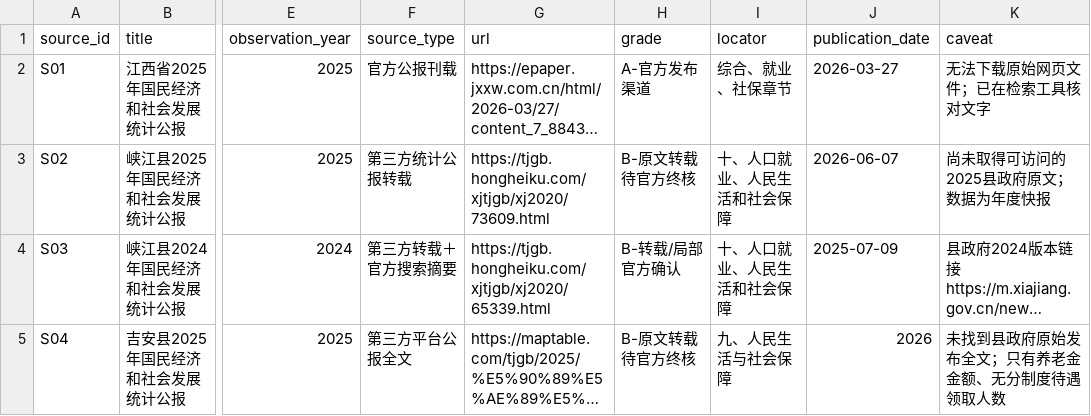
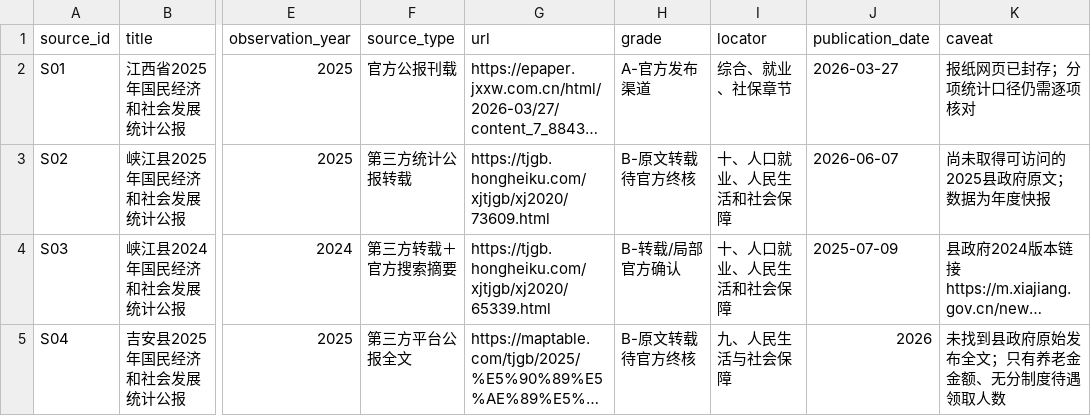
Before and after one commit to 1998x-stack/jiangxi_research, a CSV file: data/sources.csv, drawn as a sheet; only a part is shown, gaps mark what is left out; long unchanged cells end in …; the diff names each change by its address in the sheet, - before the commit and + after, or states it on an @@ line.

```diff
--- a/data/sources.csv
+++ b/data/sources.csv
-K2 (caveat): 无法下载原始网页文件；已在检索工具核对文字
+K2 (caveat): 报纸网页已封存；分项统计口径仍需逐项核对
```
Also changed, not shown: outputs/ganzhou_population_2024_2025.csv, 37 other files.
